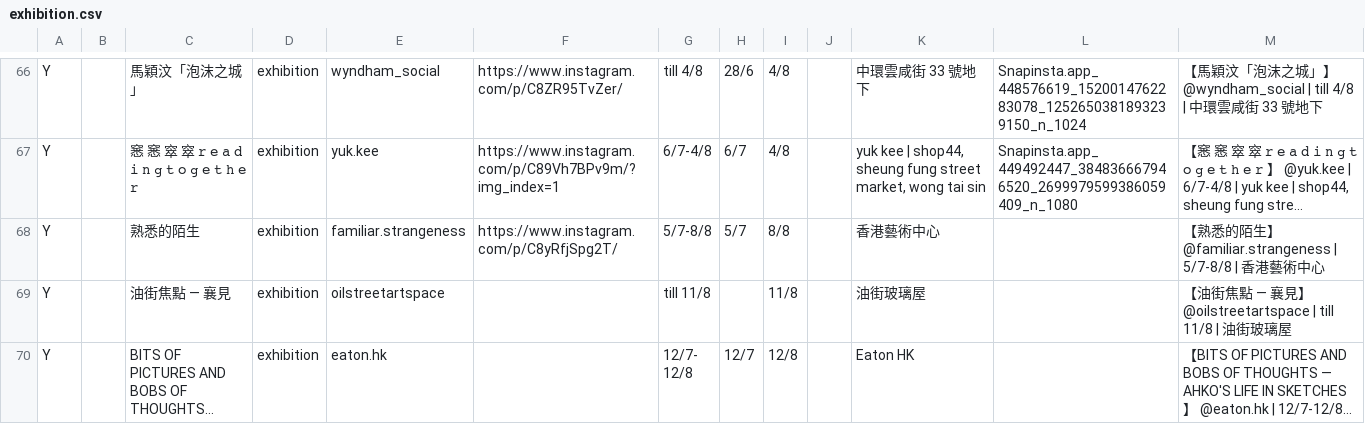
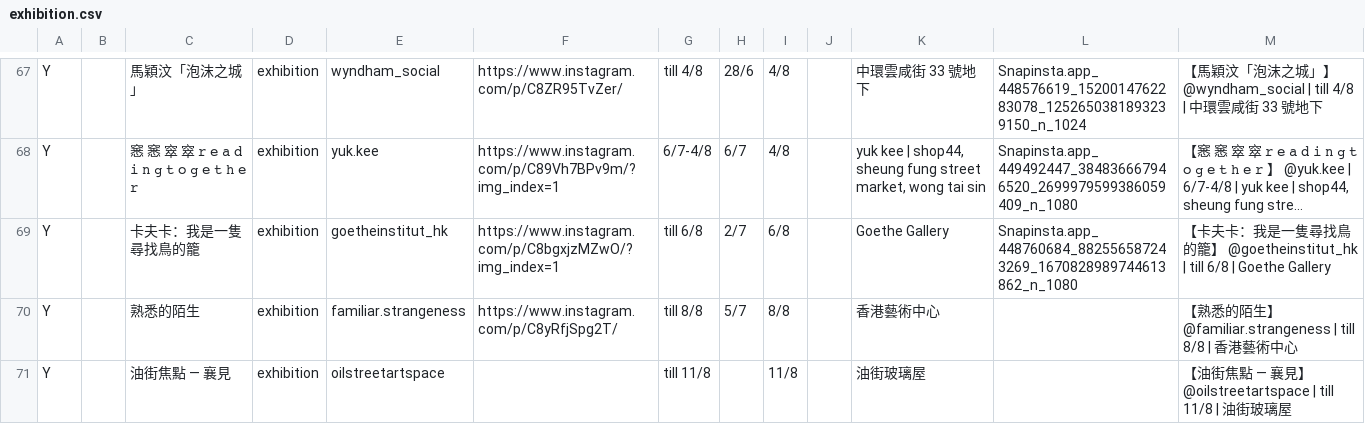
Before and after one commit to dl512/events, a CSV file: exhibition.csv, drawn as a sheet; only a part is shown, gaps mark what is left out; the shorter side is filled out with more unchanged rows; long unchanged cells end in …; addresses are those after the commit; the diff covers the shown part only; the diff names each change by its address in the sheet, - before the commit and + after, or states it on an @@ line.

```diff
--- a/exhibition.csv
+++ b/exhibition.csv
+row 69: Y |  | 卡夫卡：我是一隻尋找鳥的籠 | exhibition | goetheinstitut_hk | https://www.instagram.com/p/C8bgxjzMZwO/?img_index=1 | till 6/8 | 2/7 | 6/8 |  | Goethe Gallery | Snapinsta.app_448760684_882556587243269_1670828989744613862_n_1080 | 【卡夫卡：我是一隻尋找鳥的籠】 @goetheinstitut_hk | till 6/8 | Goethe Gallery
-G70: 5/7-8/8
+G70: till 8/8
-M70: …@familiar.strangeness | 5/7-8/8 | 香…
+M70: …@familiar.strangeness | till 8/8 | 香…
```
Also changed, not shown: 2 added rows and 7 edited cells elsewhere in this file, 1 other file.
